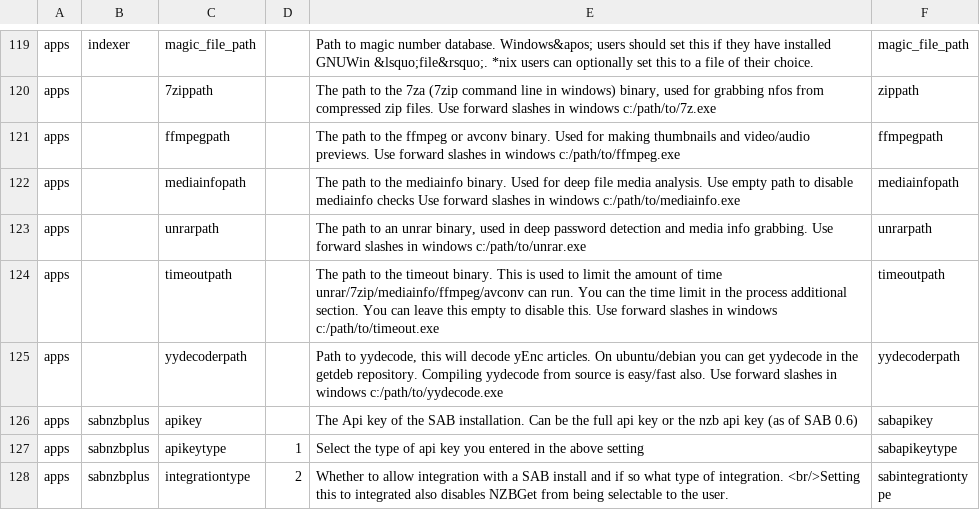
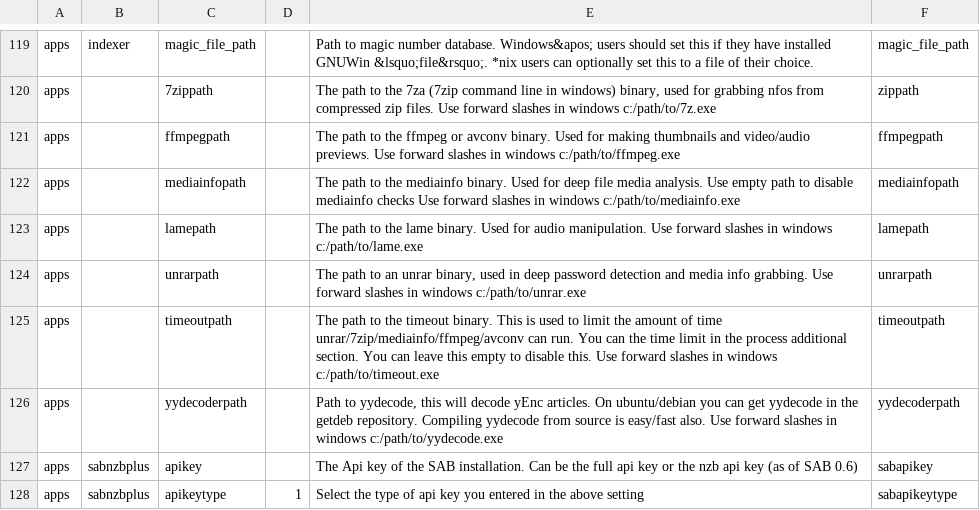
Before and after one commit to xbmc4lyfe/newznab-tmux, a TSV file: resources/db/schema/data/10-settings.tsv, drawn as a sheet; only a part is shown, gaps mark what is left out; the shorter side is filled out with more unchanged rows.

Commit message:
Add missing lamepath to 10-settings.tsv (fixes issue #120)

```diff
--- a/resources/db/schema/data/10-settings.tsv
+++ b/resources/db/schema/data/10-settings.tsv
@@ -122,2 +122,3 @@ apps		ffmpegpath		The path to the ffmpeg or avconv binary. Used for making thumb
 apps		mediainfopath		The path to the mediainfo binary. Used for deep file media analysis. Use empty path to disable mediainfo checks Use forward slashes in windows c:/path/to/mediainfo.exe	mediainfopath
+apps		lamepath		The path to the lame binary. Used for audio manipulation. Use forward slashes in windows c:/path/to/lame.exe	lamepath
 apps		unrarpath		The path to an unrar binary, used in deep password detection and media info grabbing. Use forward slashes in windows c:/path/to/unrar.exe	unrarpath
```
Also changed, not shown: 1 other file.
